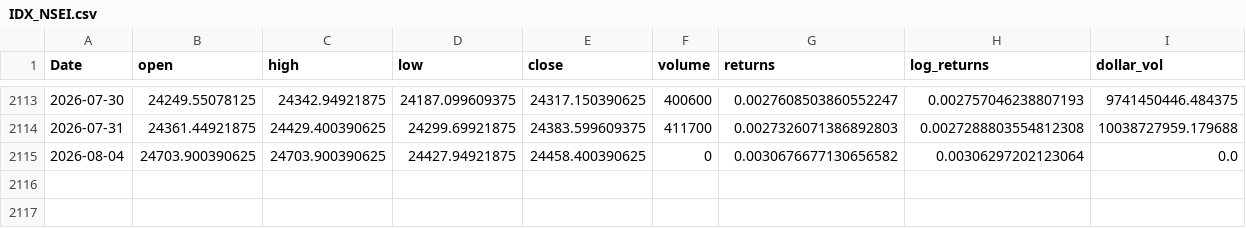
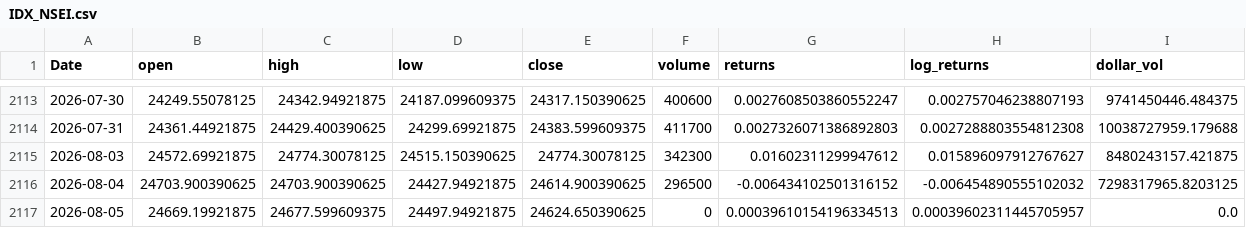
Before and after one commit to gurpreet-singh-quant/quant-research, a CSV file: data/raw/IDX_NSEI.csv, drawn as a sheet; only a part is shown, gaps mark what is left out.

```diff
--- a/data/raw/IDX_NSEI.csv
+++ b/data/raw/IDX_NSEI.csv
@@ -2114,2 +2114,4 @@ Date,open,high,low,close,volume,returns,log_returns,dollar_vol
 2026-07-31,24361.44921875,24429.400390625,24299.69921875,24383.599609375,411700,0.0027326071386892803,0.0027288803554812308,10038727959.179688
-2026-08-04,24703.900390625,24703.900390625,24427.94921875,24458.400390625,0,0.0030676677130656582,0.00306297202123064,0.0
+2026-08-03,24572.69921875,24774.30078125,24515.150390625,24774.30078125,342300,0.01602311299947612,0.015896097912767627,8480243157.421875
+2026-08-04,24703.900390625,24703.900390625,24427.94921875,24614.900390625,296500,-0.006434102501316152,-0.006454890555102032,7298317965.8203125
+2026-08-05,24669.19921875,24677.599609375,24497.94921875,24624.650390625,0,0.00039610154196334513,0.00039602311445705957,0.0
```
Also changed, not shown: data/raw/ADANIPORTS.NS.csv, data/raw/APOLLOHOSP.NS.csv, 51 other files.
